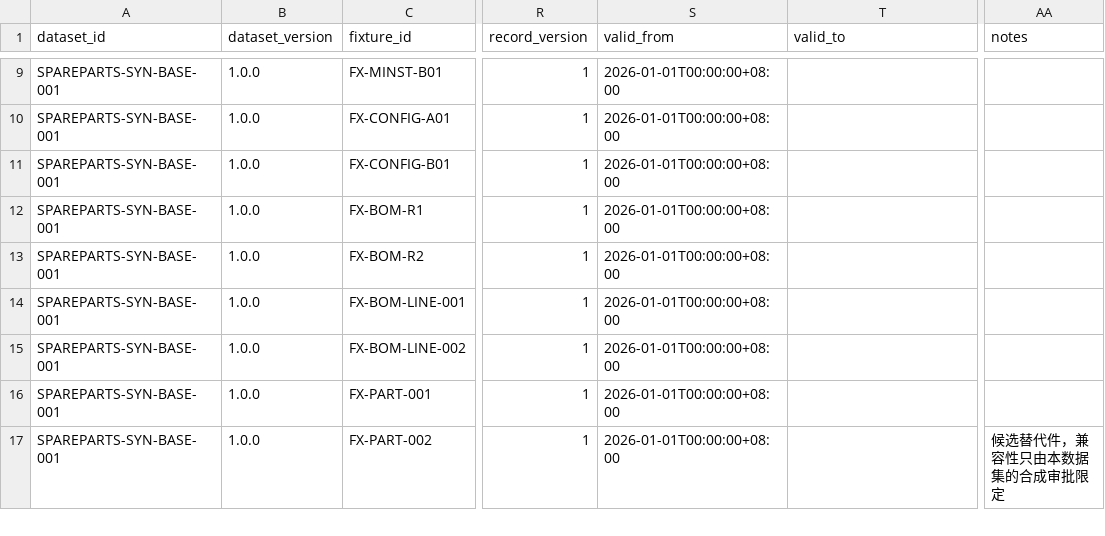
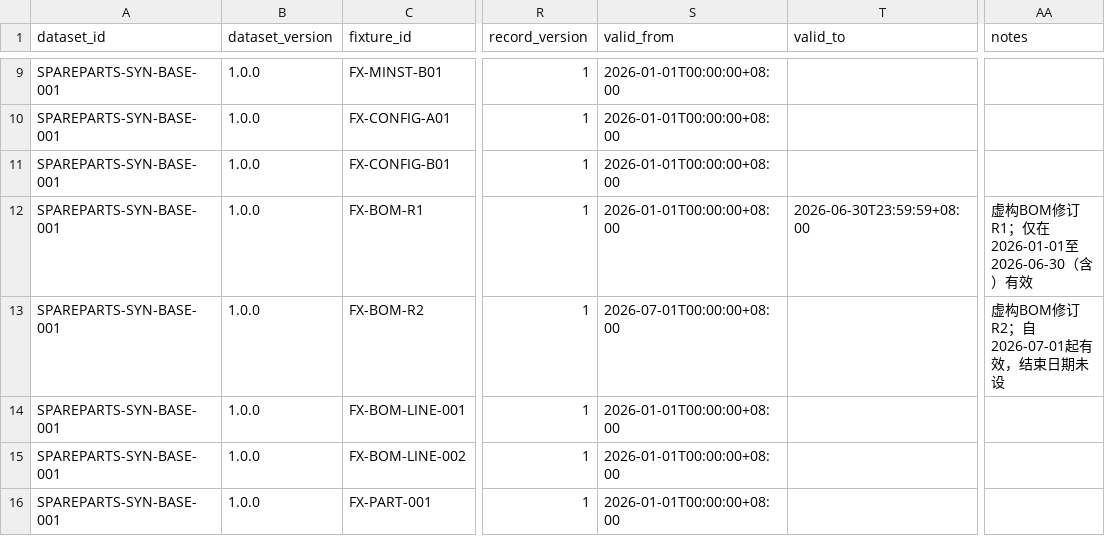
Before and after one commit to rexyll/cnc-knowledge, a CSV file: resouces/17-operation-maintenance-and-repair/spare-parts-synthetic-fixture-baseline-v1.csv, drawn as a sheet; only a part is shown, gaps mark what is left out; the shorter side is filled out with more unchanged rows; the diff names each change by its address in the sheet, - before the commit and + after, or states it on an @@ line.

Commit message:
testdata(ch17): set synthetic BOM revision validity windows

```diff
--- a/resouces/17-operation-maintenance-and-repair/spare-parts-synthetic-fixture-baseline-v1.csv
+++ b/resouces/17-operation-maintenance-and-repair/spare-parts-synthetic-fixture-baseline-v1.csv
-T12 (valid_to): (empty)
+T12 (valid_to): 2026-06-30T23:59:59+08:00
-AA12 (notes): (empty)
+AA12 (notes): 虚构BOM修订R1；仅在2026-01-01至2026-06-30（含）有效
-S13 (valid_from): 2026-01-01T00:00:00+08:00
+S13 (valid_from): 2026-07-01T00:00:00+08:00
-AA13 (notes): (empty)
+AA13 (notes): 虚构BOM修订R2；自2026-07-01起有效，结束日期未设
```
